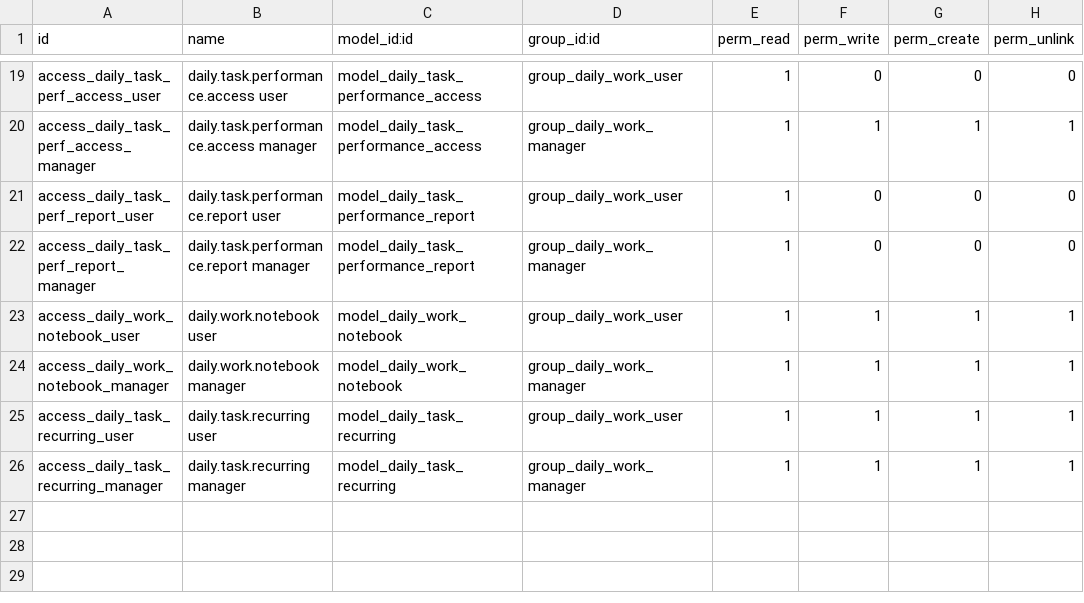
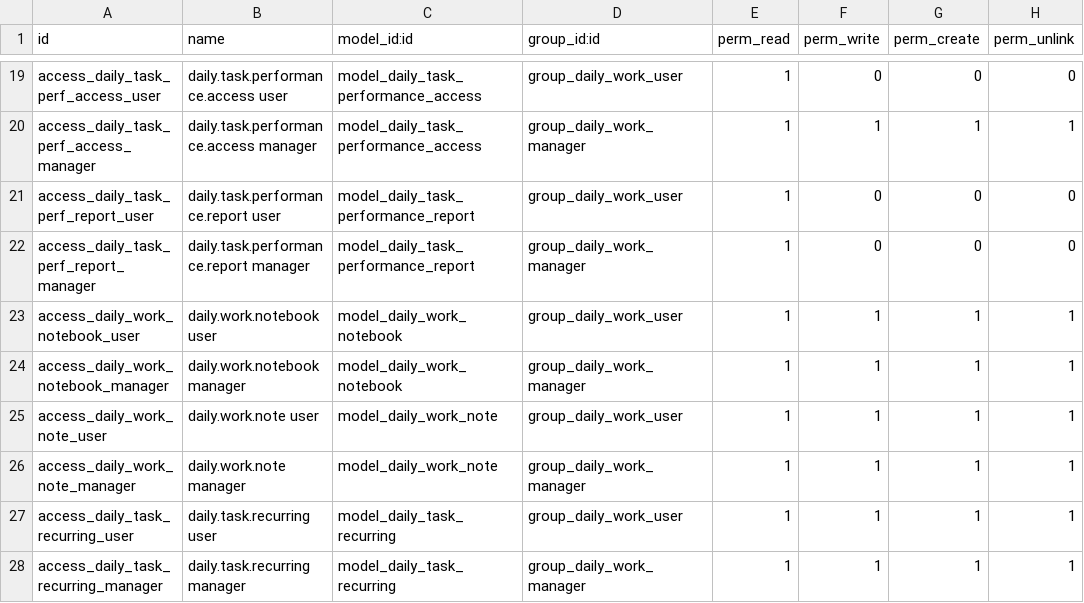
Before and after one commit to nguyenvankhanitc-bit/KHAN, a CSV file: daily_work_task/security/ir.model.access.csv, drawn as a sheet; only a part is shown, gaps mark what is left out.

```diff
--- a/daily_work_task/security/ir.model.access.csv
+++ b/daily_work_task/security/ir.model.access.csv
@@ -24,2 +24,4 @@ access_daily_work_notebook_user,daily.work.notebook user,model_daily_work_notebo
 access_daily_work_notebook_manager,daily.work.notebook manager,model_daily_work_notebook,group_daily_work_manager,1,1,1,1
+access_daily_work_note_user,daily.work.note user,model_daily_work_note,group_daily_work_user,1,1,1,1
+access_daily_work_note_manager,daily.work.note manager,model_daily_work_note,group_daily_work_manager,1,1,1,1
 access_daily_task_recurring_user,daily.task.recurring user,model_daily_task_recurring,group_daily_work_user,1,1,1,1
```
Also changed, not shown: 28 other files.
